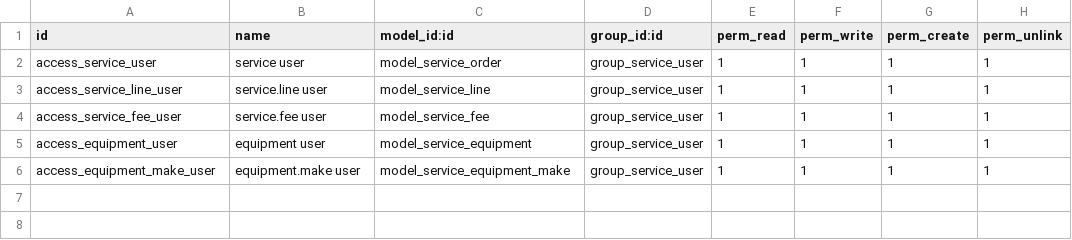
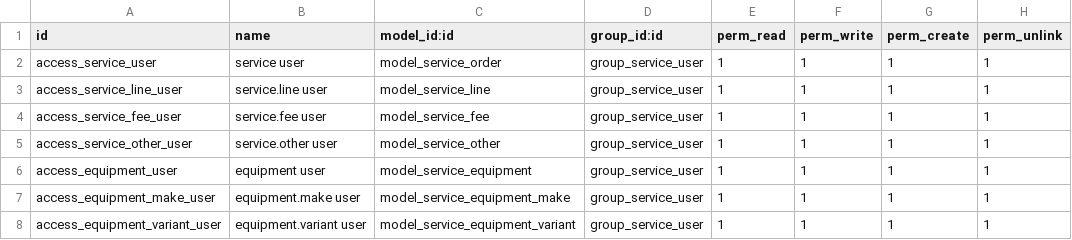
Before and after one commit to dargombesjy/odoo-addons, a CSV file: service/security/ir.model.access.csv, drawn as a sheet; the diff names each change by its address in the sheet, - before the commit and + after, or states it on an @@ line.

```diff
--- a/service/security/ir.model.access.csv
+++ b/service/security/ir.model.access.csv
+row 5: access_service_other_user | service.other user | model_service_other | group_service_user | 1 | 1 | 1 | 1
+row 8: access_equipment_variant_user | equipment.variant user | model_service_equipment_variant | group_service_user | 1 | 1 | 1 | 1
```
Also changed, not shown: 7 other files.
